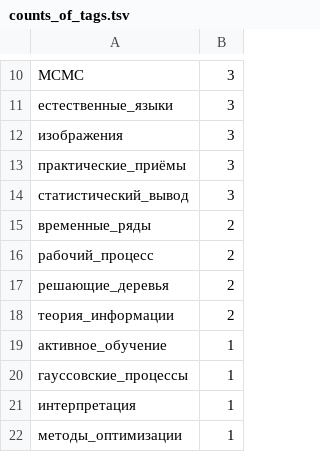
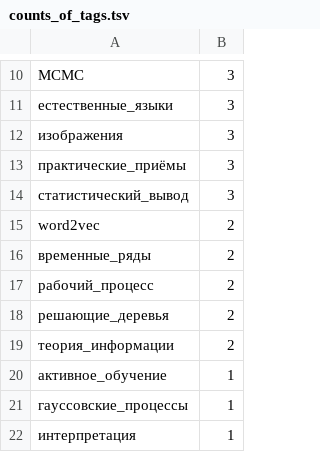
Before and after one commit to Nikolay-Lysenko/readingbricks, a TSV file: supplementaries/counts_of_tags.tsv, drawn as a sheet; only a part is shown, gaps mark what is left out; the shorter side is filled out with more unchanged rows; the diff names each change by its address in the sheet, - before the commit and + after, or states it on an @@ line.

Commit message:
refac: Revise notes about word2vec

```diff
--- a/supplementaries/counts_of_tags.tsv
+++ b/supplementaries/counts_of_tags.tsv
+row 15: word2vec | 2
```
Also changed, not shown: 1 other file.
